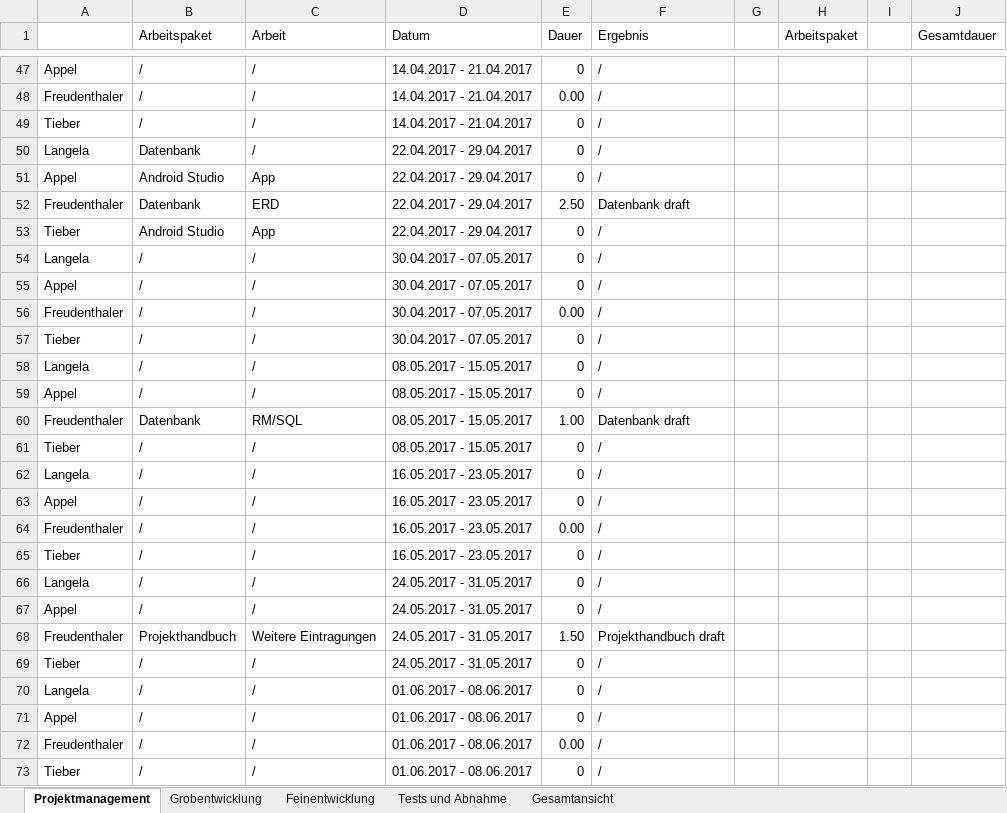
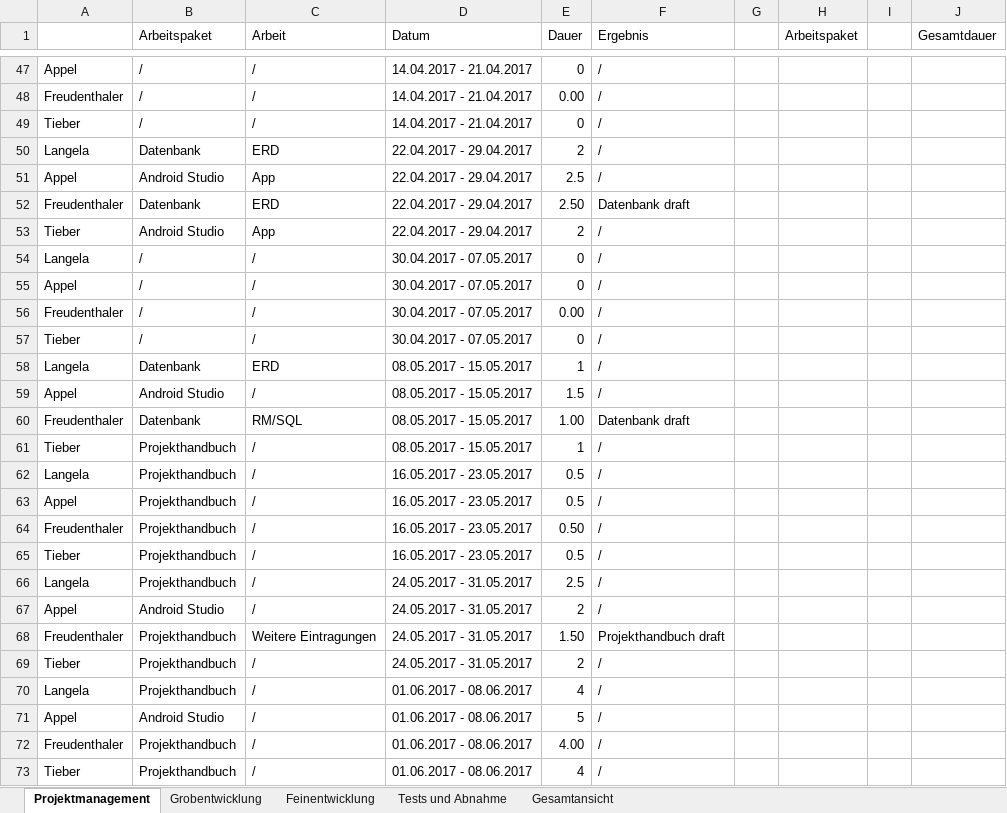
Before and after one commit to janpilu/Doener-Spotted, an Excel workbook: Zeitaufzeichnung_richtig.xlsx, sheet Projektmanagement, drawn as a sheet; only a part is shown, gaps mark what is left out; values as stored, in another font and other column widths than the file's, no borders; the diff covers the shown part only; the diff names each change by its address in the sheet, - before the commit and + after, or states it on an @@ line.

Commit message:
Add files via upload

```diff
--- a/Zeitaufzeichnung_richtig.xlsx (sheet Projektmanagement)
+++ b/Zeitaufzeichnung_richtig.xlsx (sheet Projektmanagement)
-C50 (Arbeit): /
+C50 (Arbeit): ERD
-E50 (Dauer): 0
+E50 (Dauer): 2
-E51 (Dauer): 0
+E51 (Dauer): 2.5
-E53 (Dauer): 0
+E53 (Dauer): 2
-B58 (Arbeitspaket): /
+B58 (Arbeitspaket): Datenbank
-C58 (Arbeit): /
+C58 (Arbeit): ERD
-E58 (Dauer): 0
+E58 (Dauer): 1
-B59 (Arbeitspaket): /
+B59 (Arbeitspaket): Android Studio
-E59 (Dauer): 0
+E59 (Dauer): 1.5
-B61:B66 (Arbeitspaket): /
+B61:B66 (Arbeitspaket): Projekthandbuch
-E61 (Dauer): 0
+E61 (Dauer): 1
-E62:E63 (Dauer): 0
+E62:E63 (Dauer): 0.5
-E64 (Dauer): 0.00
+E64 (Dauer): 0.50
-E65 (Dauer): 0
+E65 (Dauer): 0.5
-E66 (Dauer): 0
+E66 (Dauer): 2.5
-B67 (Arbeitspaket): /
+B67 (Arbeitspaket): Android Studio
-E67 (Dauer): 0
+E67 (Dauer): 2
-B69:B70 (Arbeitspaket): /
+B69:B70 (Arbeitspaket): Projekthandbuch
-E69 (Dauer): 0
+E69 (Dauer): 2
-E70 (Dauer): 0
+E70 (Dauer): 4
-B71 (Arbeitspaket): /
+B71 (Arbeitspaket): Android Studio
-E71 (Dauer): 0
+E71 (Dauer): 5
-B72:B73 (Arbeitspaket): /
+B72:B73 (Arbeitspaket): Projekthandbuch
-E72 (Dauer): 0.00
+E72 (Dauer): 4.00
-E73 (Dauer): 0
+E73 (Dauer): 4
```
Also changed, not shown: 14 edited cells elsewhere in this sheet, sheet Gesamtansicht.
